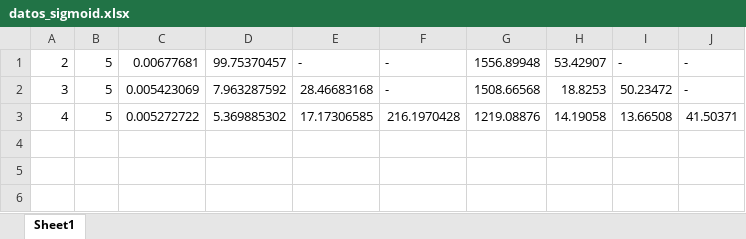
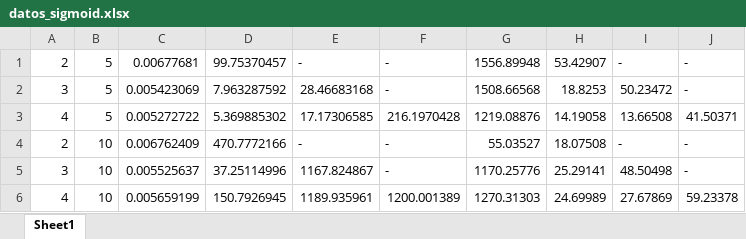
Before and after one commit to PabloC-c/Tesis, an Excel workbook: datos_sigmoid.xlsx, sheet Sheet1, drawn as a sheet; values as stored, in another font and other column widths than the file's, no borders; the diff names each change by its address in the sheet, - before the commit and + after, or states it on an @@ line.

```diff
--- a/datos_sigmoid.xlsx (sheet Sheet1)
+++ b/datos_sigmoid.xlsx (sheet Sheet1)
+row 4: 2 | 10 | 0.006762409 | 470.7772166 | - | - | 55.03527 | 18.07508 | - | -
+row 5: 3 | 10 | 0.005525637 | 37.25114996 | 1167.824867 | - | 1170.25776 | 25.29141 | 48.50498 | -
+row 6: 4 | 10 | 0.005659199 | 150.7926945 | 1189.935961 | 1200.001389 | 1270.31303 | 24.69989 | 27.67869 | 59.23378
```
Also changed, not shown: 5 other files.
